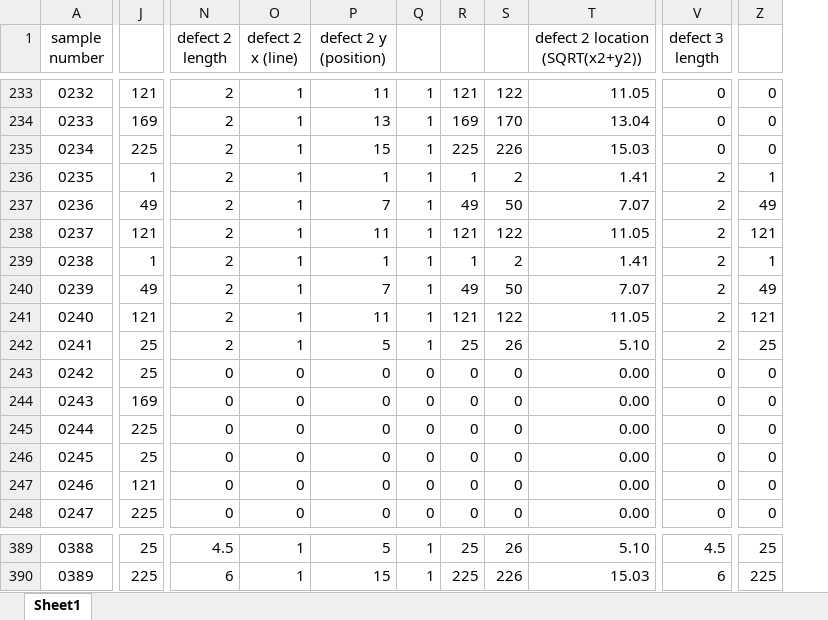
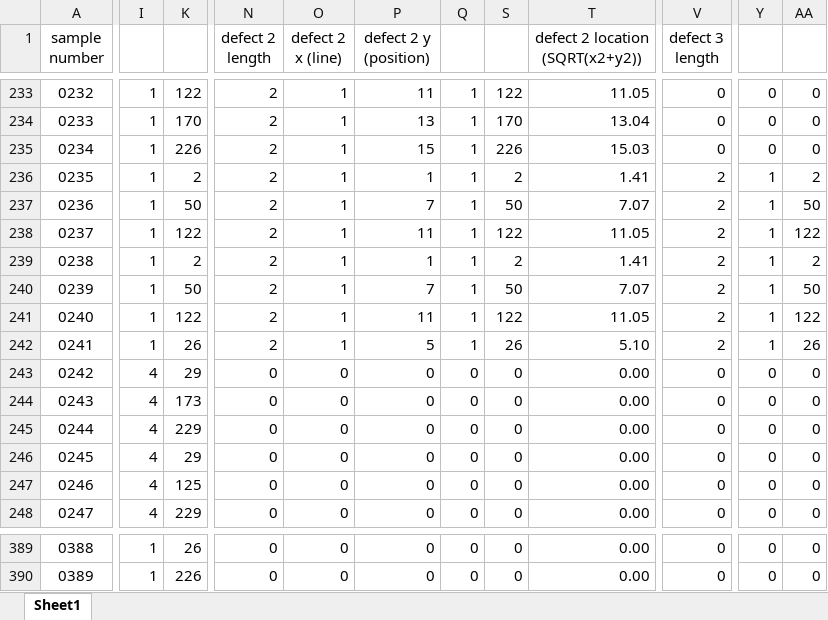
Before and after one commit to ARTS-Laboratory/Dataset-in-situ-monitoring-FFF-structures, an Excel workbook: Data/tensile test.xlsx, sheet Sheet1, drawn as a sheet; only a part is shown, gaps mark what is left out; values as stored, in another font and other column widths than the file's, no borders; removed rows and columns are numbered as before the commit, all else as after; the diff covers the shown part only; the diff names each change by its address in the sheet, - before the commit and + after, or states it on an @@ line.

```diff
--- a/Data/tensile test.xlsx (sheet Sheet1)
+++ b/Data/tensile test.xlsx (sheet Sheet1)
@@ column J hidden, rows 233-248: 121 | 169 | 225 | 1 | 49 | 121 | 1 | 49 | 121 | 25 | 25 | 169 | 225 | 25 | 121 | 225; rows 389-390: 25 | 225 @@
@@ column I unhidden, rows 233-248: 1 | 1 | 1 | 1 | 1 | 1 | 1 | 1 | 1 | 1 | 4 | 4 | 4 | 4 | 4 | 4; rows 389-390: 1 | 1 @@
@@ column K unhidden, rows 233-248: 122 | 170 | 226 | 2 | 50 | 122 | 2 | 50 | 122 | 26 | 29 | 173 | 229 | 29 | 125 | 229; rows 389-390: 26 | 226 @@
@@ column R hidden, rows 233-248: 121 | 169 | 225 | 1 | 49 | 121 | 1 | 49 | 121 | 25 | 0 | 0 | 0 | 0 | 0 | 0; rows 389-390: 25 | 225 @@
@@ column AA unhidden, rows 233-248: 0 | 0 | 0 | 2 | 50 | 122 | 2 | 50 | 122 | 26 | 0 | 0 | 0 | 0 | 0 | 0; rows 389-390: 0 | 0 @@
-Y237: 49
+Y237: 1
-Y238: 121
+Y238: 1
-Y240: 49
+Y240: 1
-Y241: 121
+Y241: 1
-Y242: 25
+Y242: 1
-N389 (defect 2 length): 4.5
+N389 (defect 2 length): 0
-O389:O390 (defect 2 x (line)): 1
+O389:O390 (defect 2 x (line)): 0
-P389 (defect 2 y (position)): 5
+P389 (defect 2 y (position)): 0
-Q389:Q390: 1
+Q389:Q390: 0
-S389: 26
+S389: 0
-T389 (defect 2 location (SQRT(x2+y2))): 5.10
+T389 (defect 2 location (SQRT(x2+y2))): 0.00
-V389 (defect 3 length): 4.5
+V389 (defect 3 length): 0
-Y389: 25
+Y389: 0
-N390 (defect 2 length): 6
+N390 (defect 2 length): 0
-P390 (defect 2 y (position)): 15
+P390 (defect 2 y (position)): 0
-S390: 226
+S390: 0
-T390 (defect 2 location (SQRT(x2+y2))): 15.03
+T390 (defect 2 location (SQRT(x2+y2))): 0.00
-V390 (defect 3 length): 6
+V390 (defect 3 length): 0
-Y390: 225
+Y390: 0
```
Also changed, not shown: 436 edited cells elsewhere in this sheet, formulas that keep their value, hidden cells, 5 other files.
